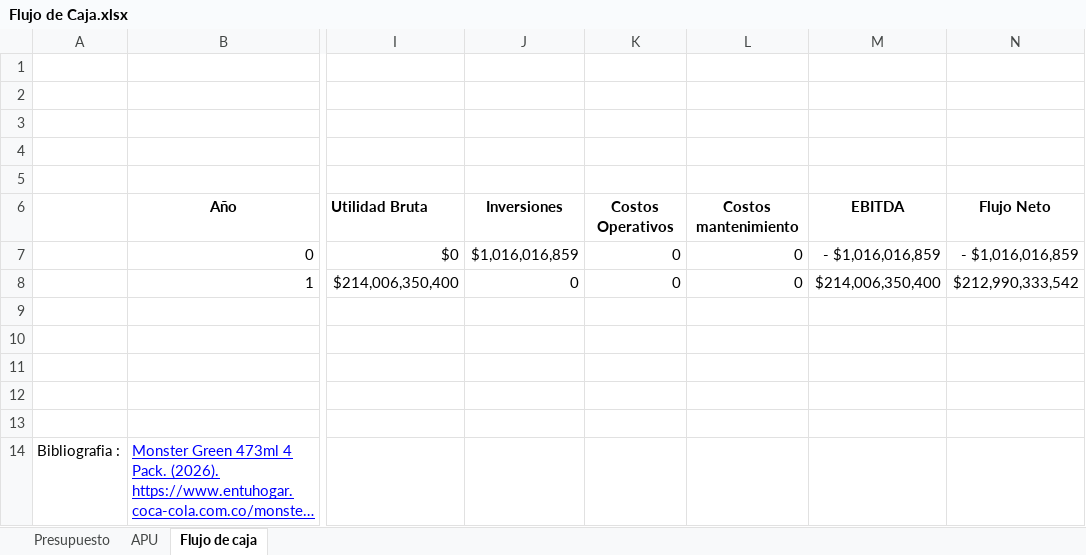
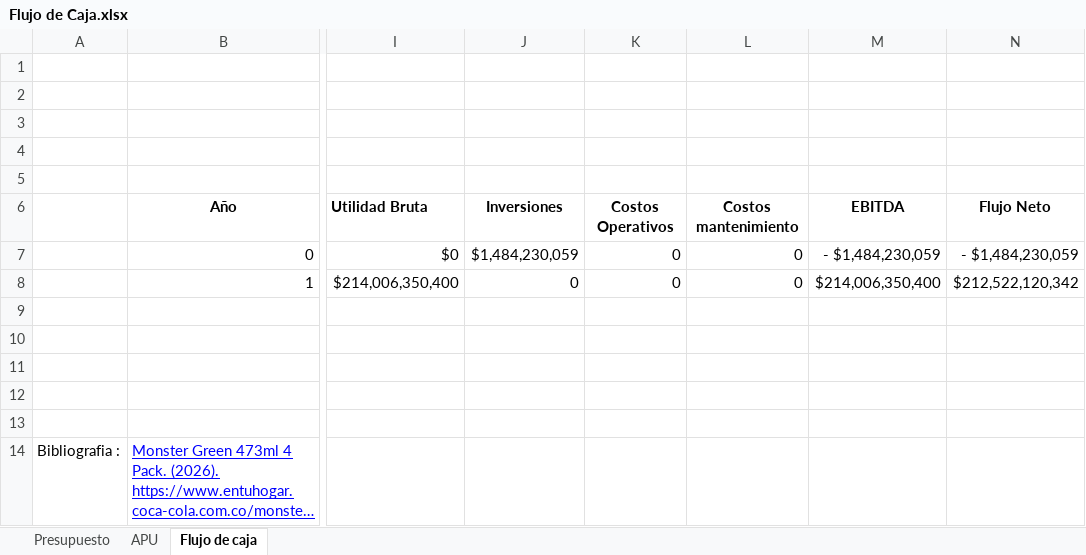
Before and after one commit to jdpulidoca/Nexum-Automation, an Excel workbook: docs/modulo3/Flujo de Caja.xlsx, sheet Flujo de caja, drawn as a sheet; only a part is shown, gaps mark what is left out; long unchanged cells end in …; values as stored, in another font and other column widths than the file's, no borders; charts and pictures not drawn; the diff names each change by its address in the sheet, - before the commit and + after, or states it on an @@ line.

```diff
--- a/docs/modulo3/Flujo de Caja.xlsx (sheet Flujo de caja)
+++ b/docs/modulo3/Flujo de Caja.xlsx (sheet Flujo de caja)
-J7: $1,016,016,859
+J7: $1,484,230,059
-M7: - $1,016,016,859
+M7: - $1,484,230,059
-N7: - $1,016,016,859
+N7: - $1,484,230,059
-N8: $212,990,333,542
+N8: $212,522,120,342
```
Also changed, not shown: sheet Presupuesto, formulas that keep their value.
